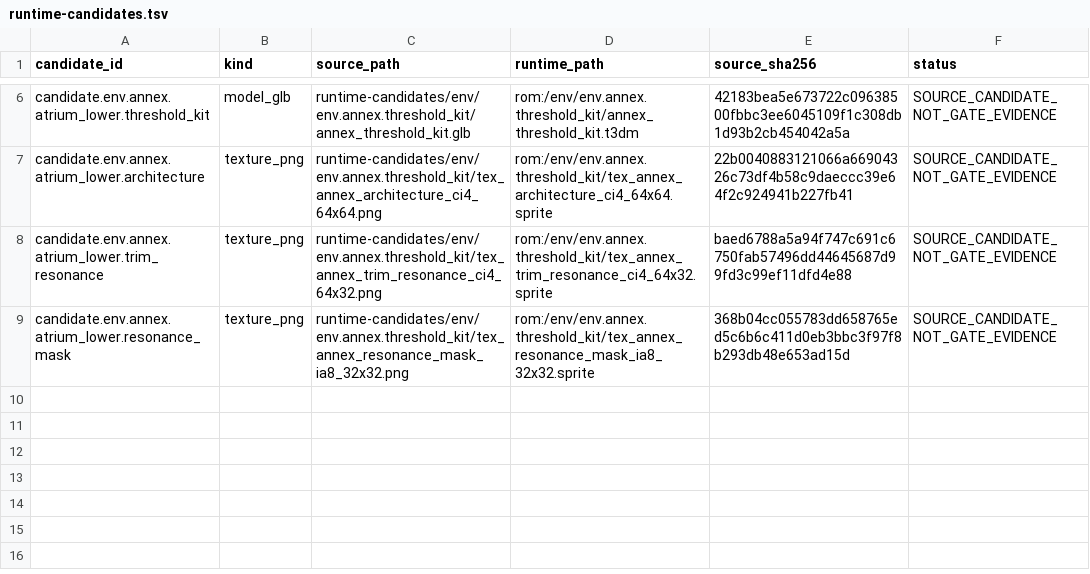
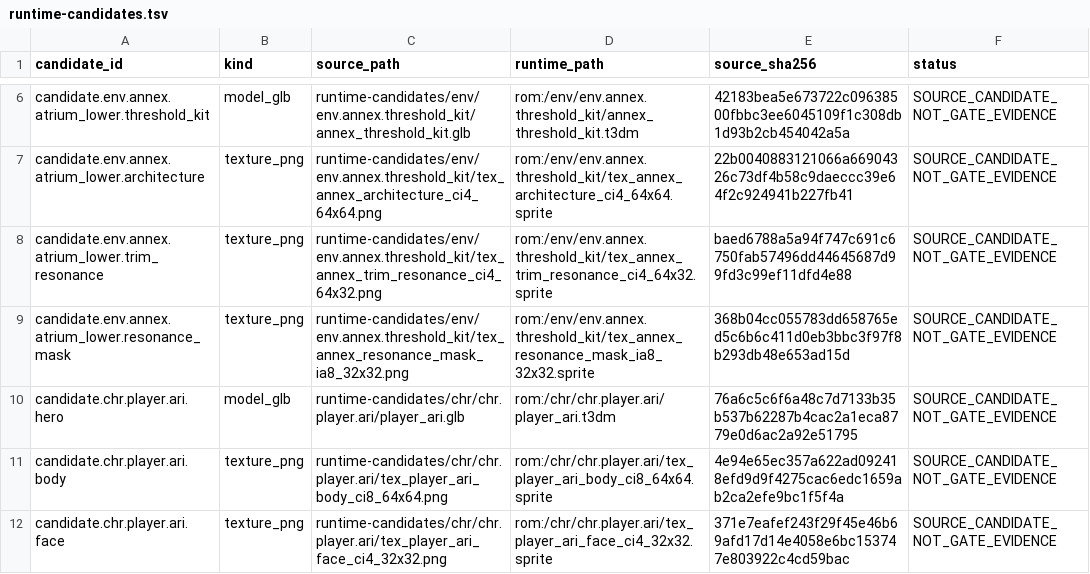
Before and after one commit to oh-ashen-one/n64game, a TSV file: config/runtime-candidates.tsv, drawn as a sheet; only a part is shown, gaps mark what is left out.

Commit message:
Integrate Ari native player renderer

```diff
--- a/config/runtime-candidates.tsv
+++ b/config/runtime-candidates.tsv
@@ -9 +9,4 @@ candidate.env.annex.atrium_lower.trim_resonance	texture_png	runtime-candidates/e
 candidate.env.annex.atrium_lower.resonance_mask	texture_png	runtime-candidates/env/env.annex.threshold_kit/tex_annex_resonance_mask_ia8_32x32.png	rom:/env/env.annex.threshold_kit/tex_annex_resonance_mask_ia8_32x32.sprite	368b04cc055783dd658765ed5c6b6c411d0eb3bbc3f97f8b293db48e653ad15d	SOURCE_CANDIDATE_NOT_GATE_EVIDENCE
+candidate.chr.player.ari.hero	model_glb	runtime-candidates/chr/chr.player.ari/player_ari.glb	rom:/chr/chr.player.ari/player_ari.t3dm	76a6c5c6f6a48c7d7133b35b537b62287b4cac2a1eca8779e0d6ac2a92e51795	SOURCE_CANDIDATE_NOT_GATE_EVIDENCE
+candidate.chr.player.ari.body	texture_png	runtime-candidates/chr/chr.player.ari/tex_player_ari_body_ci8_64x64.png	rom:/chr/chr.player.ari/tex_player_ari_body_ci8_64x64.sprite	4e94e65ec357a622ad092418efd9d9f4275cac6edc1659ab2ca2efe9bc1f5f4a	SOURCE_CANDIDATE_NOT_GATE_EVIDENCE
+candidate.chr.player.ari.face	texture_png	runtime-candidates/chr/chr.player.ari/tex_player_ari_face_ci4_32x32.png	rom:/chr/chr.player.ari/tex_player_ari_face_ci4_32x32.sprite	371e7eafef243f29f45e46b69afd17d14e4058e6bc153747e803922c4cd59bac	SOURCE_CANDIDATE_NOT_GATE_EVIDENCE
```
Also changed, not shown: 16 other files.
